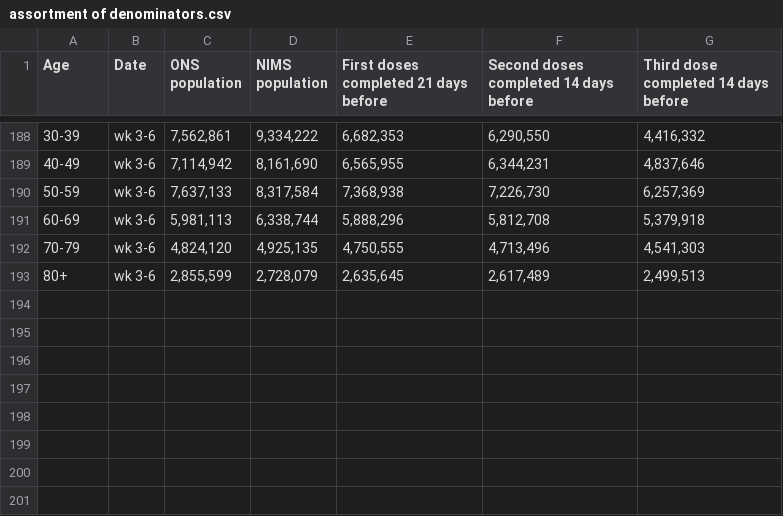
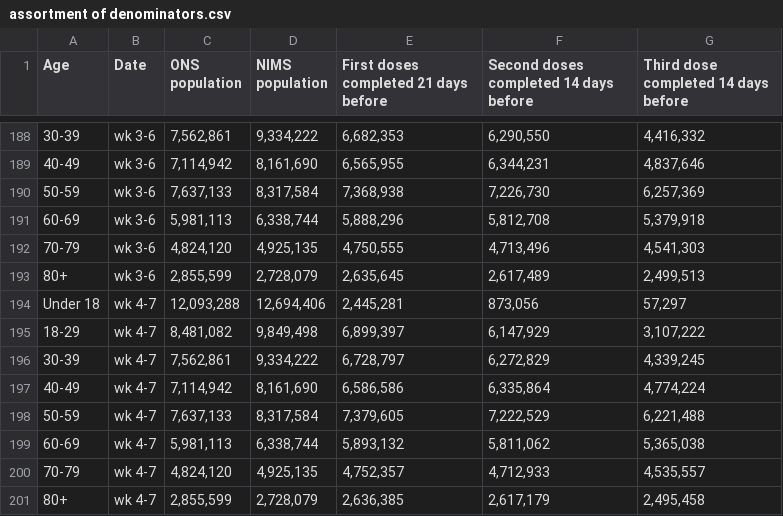
Before and after one commit to PaulMainwood/vaccine-surveillance-reports, a CSV file: assortment of denominators.csv, drawn as a sheet; only a part is shown, gaps mark what is left out; the diff names each change by its address in the sheet, - before the commit and + after, or states it on an @@ line.

```diff
--- a/assortment of denominators.csv
+++ b/assortment of denominators.csv
+row 194: Under 18 | wk 4-7 | 12,093,288 | 12,694,406 | 2,445,281 | 873,056 | 57,297
+row 195: 18-29 | wk 4-7 | 8,481,082 | 9,849,498 | 6,899,397 | 6,147,929 | 3,107,222
+row 196: 30-39 | wk 4-7 | 7,562,861 | 9,334,222 | 6,728,797 | 6,272,829 | 4,339,245
+row 197: 40-49 | wk 4-7 | 7,114,942 | 8,161,690 | 6,586,586 | 6,335,864 | 4,774,224
+row 198: 50-59 | wk 4-7 | 7,637,133 | 8,317,584 | 7,379,605 | 7,222,529 | 6,221,488
+row 199: 60-69 | wk 4-7 | 5,981,113 | 6,338,744 | 5,893,132 | 5,811,062 | 5,365,038
+row 200: 70-79 | wk 4-7 | 4,824,120 | 4,925,135 | 4,752,357 | 4,712,933 | 4,535,557
+row 201: 80+ | wk 4-7 | 2,855,599 | 2,728,079 | 2,636,385 | 2,617,179 | 2,495,458
```
Also changed, not shown: vaccine surveillance.csv.
